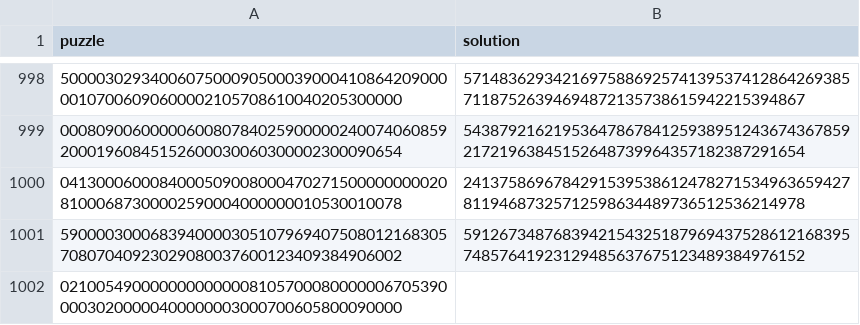
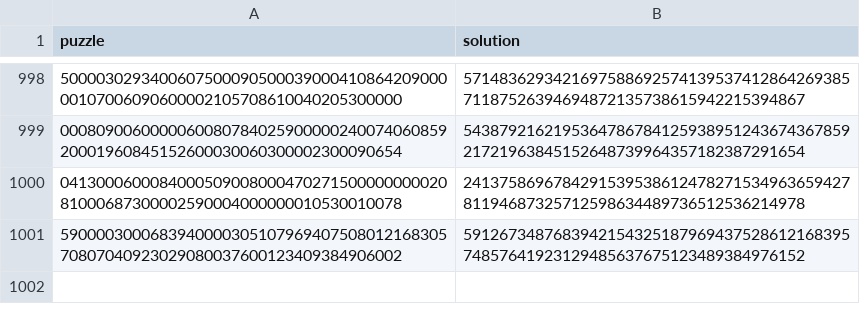
Before and after one commit to shaggysa/sudoku-java, a CSV file: src/main/resources/puzzles.csv, drawn as a sheet; only a part is shown, gaps mark what is left out.

Commit message:
Overhaul of puzzle solver and reader. Both are much faster now.

```diff
--- a/src/main/resources/puzzles.csv
+++ b/src/main/resources/puzzles.csv
@@ -1001,2 +1001 @@ puzzle,solution
 590000300068394000030510796940750801216830570807040923029080037600123409384906002,591267348768394215432518796943752861216839574857641923129485637675123489384976152
-021005490000000000000810570008000000670539000030200000400000003000700605800090000
```
Also changed, not shown: 7 other files.
